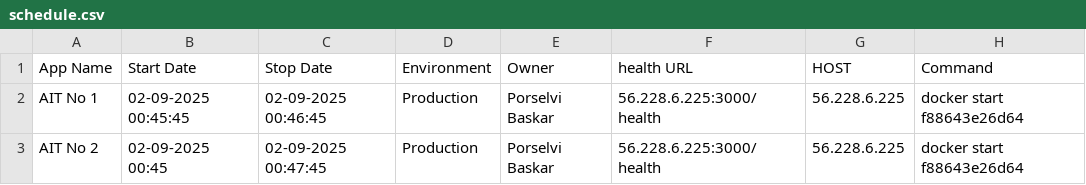
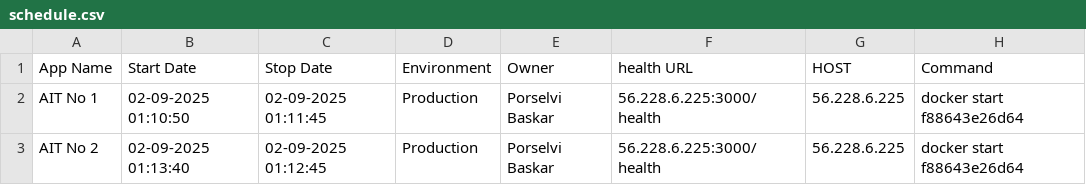
Before and after one commit to porselvibaskar786-oss/Demo, a CSV file: schedule.csv, drawn as a sheet.

Commit message:
Update schedule.csv

```diff
--- a/schedule.csv
+++ b/schedule.csv
@@ -1,3 +1,3 @@
 App Name,Start Date,Stop Date,Environment,Owner,health URL,HOST,Command
-AIT No 1,02-09-2025 00:45:45,02-09-2025 00:46:45,Production,Porselvi Baskar,56.228.6.225:3000/health,56.228.6.225, docker start f88643e26d64
-AIT No 2,02-09-2025 00:45,02-09-2025 00:47:45,Production,Porselvi Baskar,56.228.6.225:3000/health,56.228.6.225, docker start f88643e26d64
+AIT No 1,02-09-2025 01:10:50,02-09-2025 01:11:45,Production,Porselvi Baskar,56.228.6.225:3000/health,56.228.6.225, docker start f88643e26d64
+AIT No 2,02-09-2025 01:13:40,02-09-2025 01:12:45,Production,Porselvi Baskar,56.228.6.225:3000/health,56.228.6.225, docker start f88643e26d64
```
